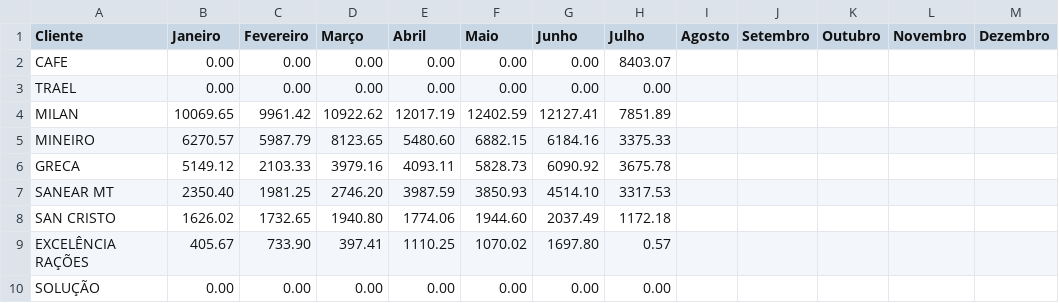
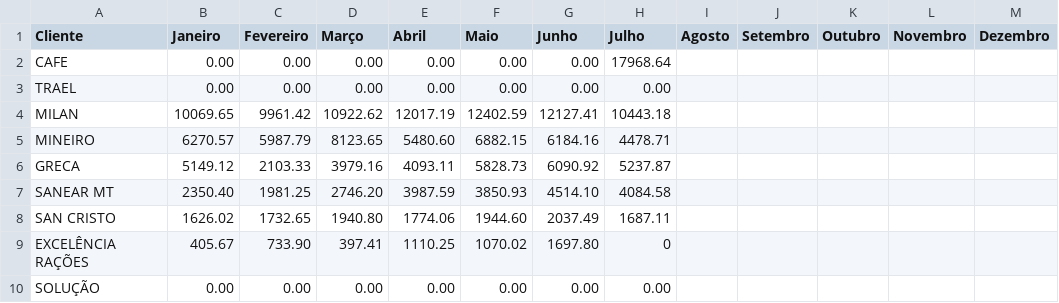
Before and after one commit to mwbm07/mtgas-dashboard-gn, a CSV file: data/entradas_vendas_mensais.csv, drawn as a sheet.

Commit message:
Update entradas_vendas_mensais.csv

```diff
--- a/data/entradas_vendas_mensais.csv
+++ b/data/entradas_vendas_mensais.csv
@@ -1,10 +1,10 @@
 Cliente,Janeiro,Fevereiro,Março,Abril,Maio,Junho,Julho,Agosto,Setembro,Outubro,Novembro,Dezembro
-CAFE,0.00,0.00,0.00,0.00,0.00,0.00,8403.07,,,,,
+CAFE,0.00,0.00,0.00,0.00,0.00,0.00,17968.64,,,,,
 TRAEL,0.00,0.00,0.00,0.00,0.00,0.00,0.00,,,,,
-MILAN,10069.65,9961.42,10922.62,12017.19,12402.59,12127.41,7851.89,,,,,
-MINEIRO,6270.57,5987.79,8123.65,5480.60,6882.15,6184.16,3375.33,,,,,
-GRECA,5149.12,2103.33,3979.16,4093.11,5828.73,6090.92,3675.78,,,,,
-SANEAR MT,2350.40,1981.25,2746.20,3987.59,3850.93,4514.10,3317.53,,,,,
-SAN CRISTO,1626.02,1732.65,1940.80,1774.06,1944.60,2037.49,1172.18,,,,,
-EXCELÊNCIA RAÇÕES,405.67,733.90,397.41,1110.25,1070.02,1697.80,0.57,,,,,
+MILAN,10069.65,9961.42,10922.62,12017.19,12402.59,12127.41,10443.18,,,,,
+MINEIRO,6270.57,5987.79,8123.65,5480.60,6882.15,6184.16,4478.71,,,,,
+GRECA,5149.12,2103.33,3979.16,4093.11,5828.73,6090.92,5237.87,,,,,
+SANEAR MT,2350.40,1981.25,2746.20,3987.59,3850.93,4514.10,4084.58,,,,,
+SAN CRISTO,1626.02,1732.65,1940.80,1774.06,1944.60,2037.49,1687.11,,,,,
+EXCELÊNCIA RAÇÕES,405.67,733.90,397.41,1110.25,1070.02,1697.80,0,,,,,
 SOLUÇÃO,0.00,0.00,0.00,0.00,0.00,0.00,0.00,,,,,
```
